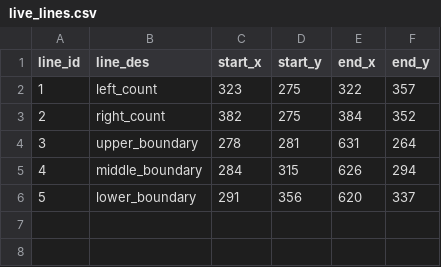
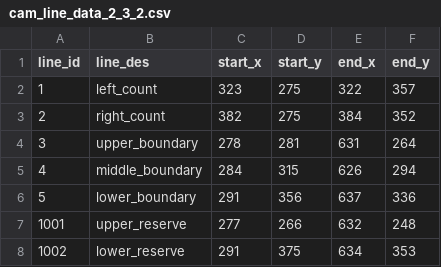
Before and after one commit to EdenNguyenDo/faster-RCNN-vehicle-OD, a CSV file: cam_line_data_2_3_2.csv (was live_lines.csv), drawn as a sheet.

```diff
--- a/live_lines.csv
+++ b/cam_line_data_2_3_2.csv
@@ -5,2 +5,4 @@ line_id,line_des,start_x,start_y,end_x,end_y
 4,middle_boundary,284,315,626,294
-5,lower_boundary,291,356,620,337
+5,lower_boundary,291,356,637,336
+1001,upper_reserve,277,266,632,248
+1002,lower_reserve,291,375,634,353
```
Also changed, not shown: 2024_0323_120137_100A_line_data_2_3_2.csv, 3 other files.
